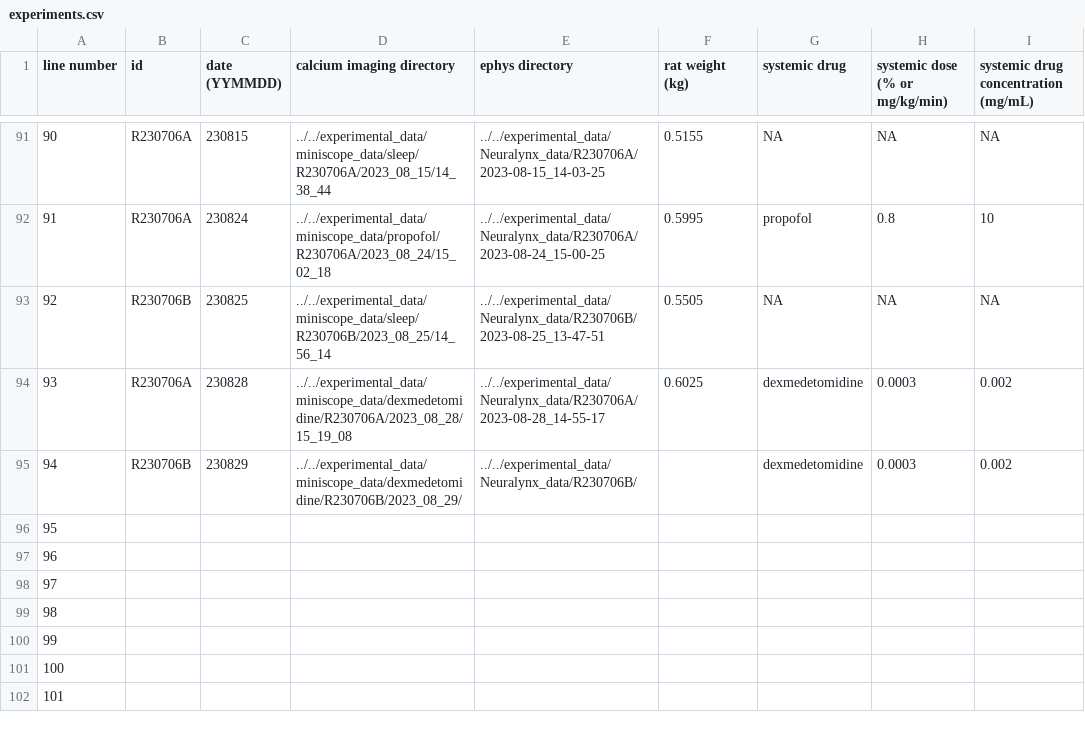
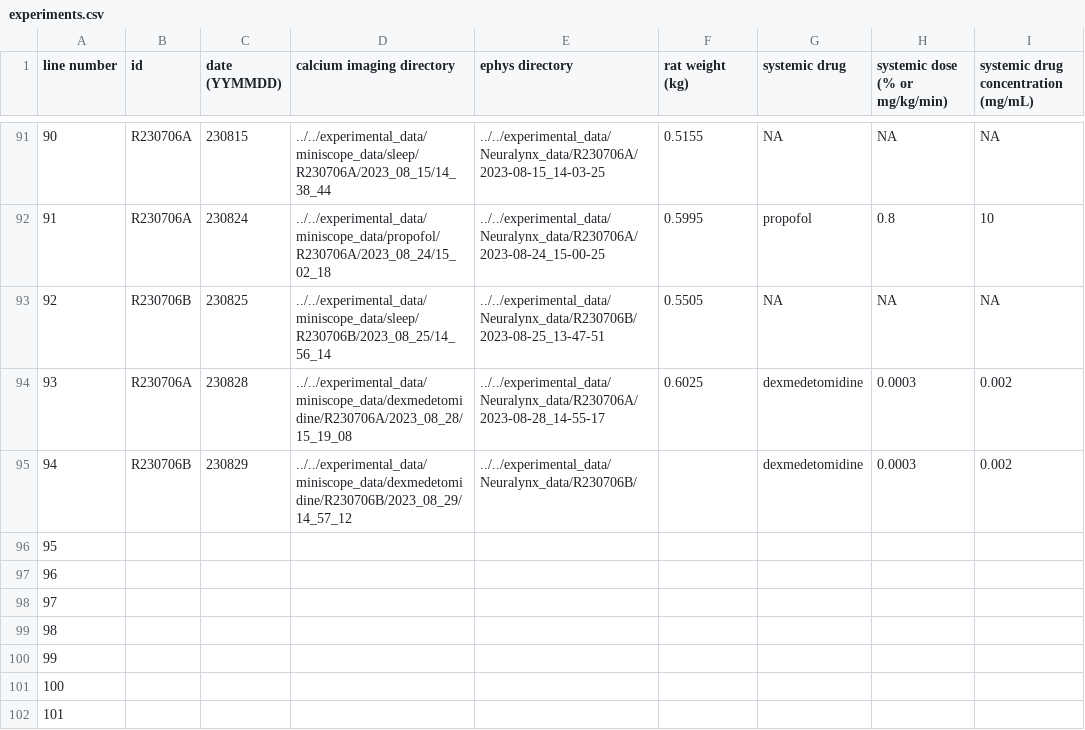
Before and after one commit to reedpen/ace, a CSV file: experiments.csv, drawn as a sheet; only a part is shown, gaps mark what is left out; the diff names each change by its address in the sheet, - before the commit and + after, or states it on an @@ line.

```diff
--- a/experiments.csv
+++ b/experiments.csv
-D95 (calcium imaging directory): ../../experimental_data/miniscope_data/dexmedetomidine/R230706B/2023_08_29/
+D95 (calcium imaging directory): ../../experimental_data/miniscope_data/dexmedetomidine/R230706B/2023_08_29/14_57_12
```
Also changed, not shown: analysis_parameters.csv, 1 other file.
